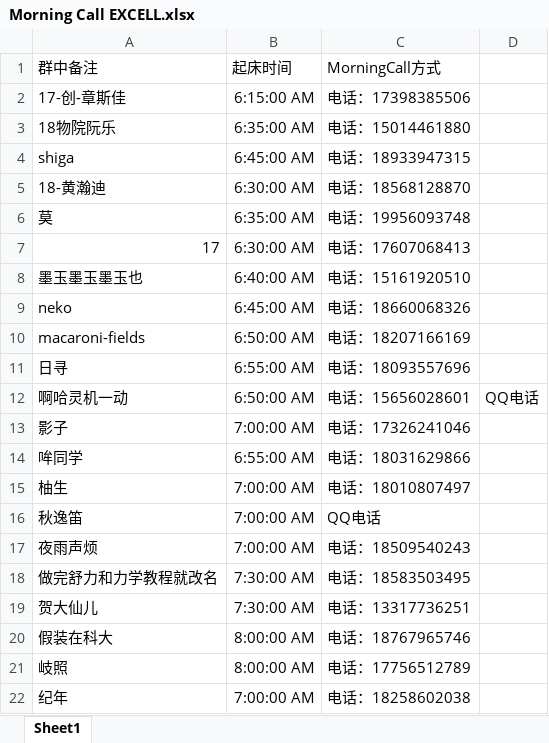
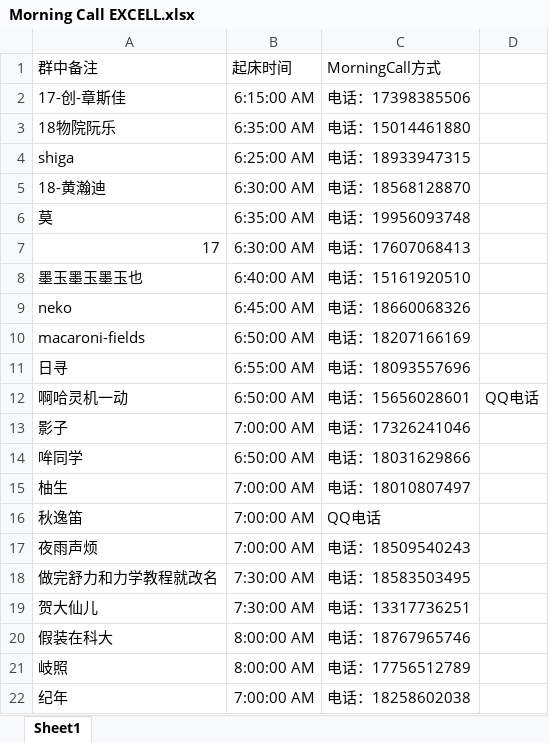
Before and after one commit to Jinzhanhong/MorningCall, an Excel workbook: Morning Call EXCELL.xlsx, sheet Sheet1, drawn as a sheet; values as stored, in another font and other column widths than the file's, no borders; the diff names each change by its address in the sheet, - before the commit and + after, or states it on an @@ line.

Commit message:
Update Morning Call EXCELL.xlsx

```diff
--- a/Morning Call EXCELL.xlsx (sheet Sheet1)
+++ b/Morning Call EXCELL.xlsx (sheet Sheet1)
-B4: 6:45:00 AM
+B4: 6:25:00 AM
-B14: 6:55:00 AM
+B14: 6:50:00 AM
```
